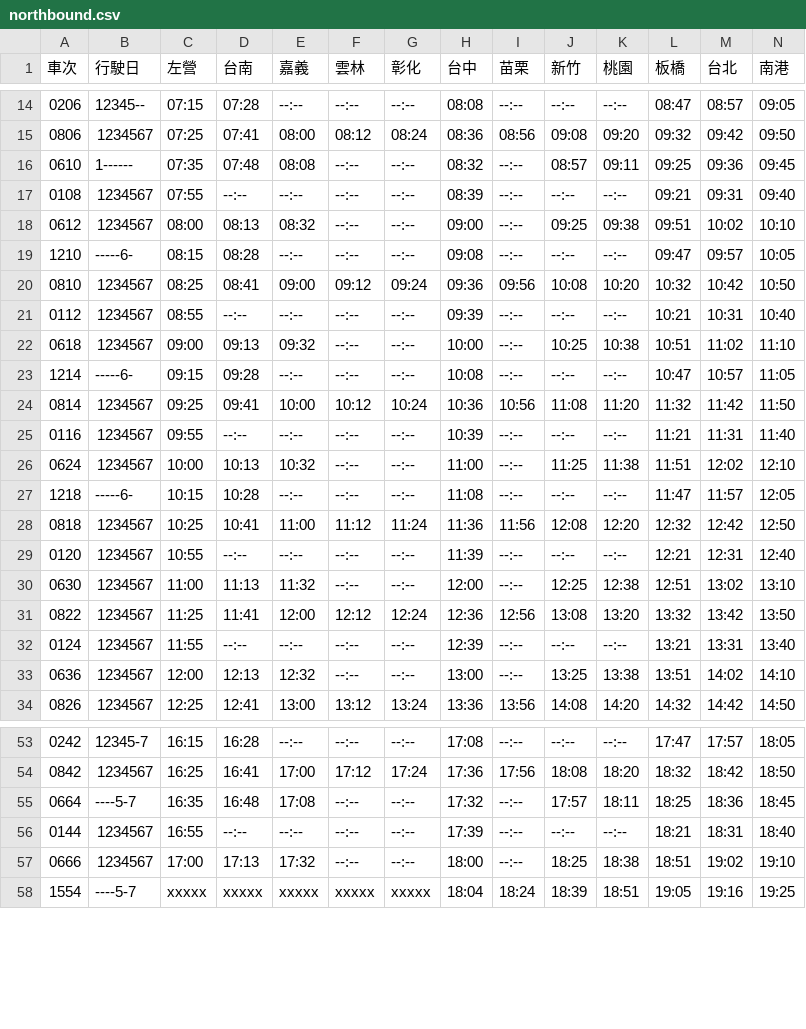
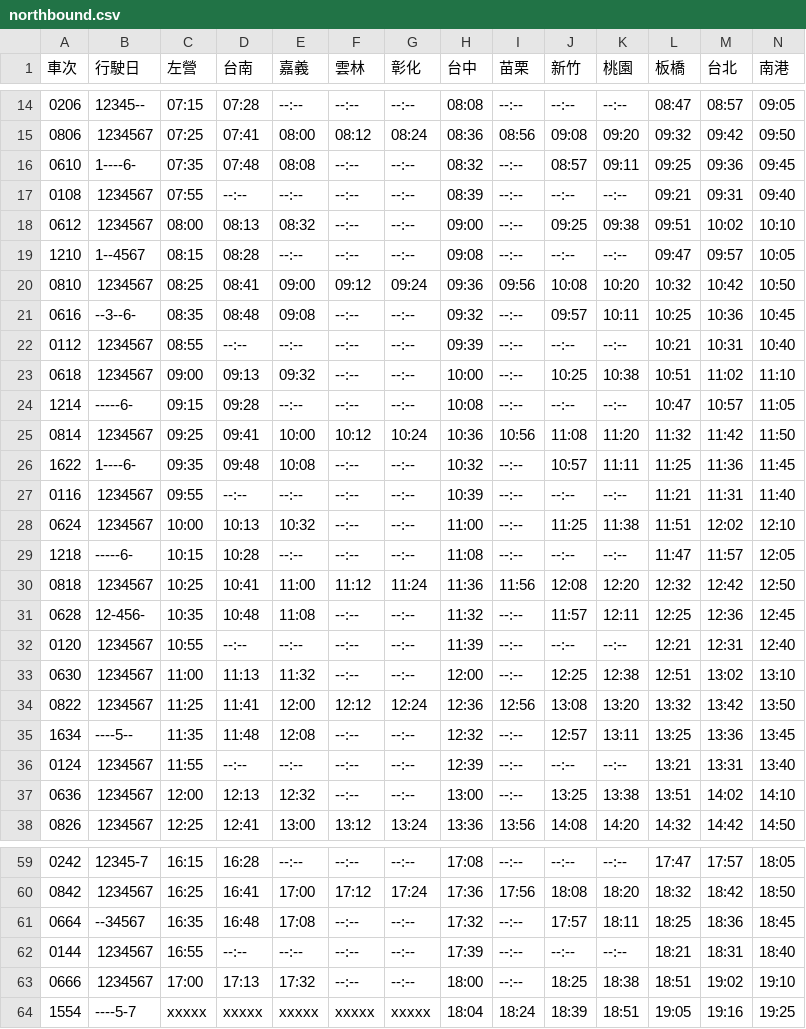
Before and after one commit to repeat/taiwan-high-speed-rail-timetable, a CSV file: 2020/06/30/northbound.csv, drawn as a sheet; only a part is shown, gaps mark what is left out; the diff covers the shown part only.

```diff
--- a/2020/06/30/northbound.csv
+++ b/2020/06/30/northbound.csv
@@ -15,7 +15,8 @@
 0806,1234567,07:25,07:41,08:00,08:12,08:24,08:36,08:56,09:08,09:20,09:32,09:42,09:50
-0610,1------,07:35,07:48,08:08,--:--,--:--,08:32,--:--,08:57,09:11,09:25,09:36,09:45
+0610,1----6-,07:35,07:48,08:08,--:--,--:--,08:32,--:--,08:57,09:11,09:25,09:36,09:45
 0108,1234567,07:55,--:--,--:--,--:--,--:--,08:39,--:--,--:--,--:--,09:21,09:31,09:40
 0612,1234567,08:00,08:13,08:32,--:--,--:--,09:00,--:--,09:25,09:38,09:51,10:02,10:10
-1210,-----6-,08:15,08:28,--:--,--:--,--:--,09:08,--:--,--:--,--:--,09:47,09:57,10:05
+1210,1--4567,08:15,08:28,--:--,--:--,--:--,09:08,--:--,--:--,--:--,09:47,09:57,10:05
 0810,1234567,08:25,08:41,09:00,09:12,09:24,09:36,09:56,10:08,10:20,10:32,10:42,10:50
+0616,--3--6-,08:35,08:48,09:08,--:--,--:--,09:32,--:--,09:57,10:11,10:25,10:36,10:45
 0112,1234567,08:55,--:--,--:--,--:--,--:--,09:39,--:--,--:--,--:--,10:21,10:31,10:40
@@ -24,2 +25,3 @@
 0814,1234567,09:25,09:41,10:00,10:12,10:24,10:36,10:56,11:08,11:20,11:32,11:42,11:50
+1622,1----6-,09:35,09:48,10:08,--:--,--:--,10:32,--:--,10:57,11:11,11:25,11:36,11:45
 0116,1234567,09:55,--:--,--:--,--:--,--:--,10:39,--:--,--:--,--:--,11:21,11:31,11:40
@@ -28,2 +30,3 @@
 0818,1234567,10:25,10:41,11:00,11:12,11:24,11:36,11:56,12:08,12:20,12:32,12:42,12:50
+0628,12-456-,10:35,10:48,11:08,--:--,--:--,11:32,--:--,11:57,12:11,12:25,12:36,12:45
 0120,1234567,10:55,--:--,--:--,--:--,--:--,11:39,--:--,--:--,--:--,12:21,12:31,12:40
@@ -31,2 +34,3 @@
 0822,1234567,11:25,11:41,12:00,12:12,12:24,12:36,12:56,13:08,13:20,13:32,13:42,13:50
+1634,----5--,11:35,11:48,12:08,--:--,--:--,12:32,--:--,12:57,13:11,13:25,13:36,13:45
 0124,1234567,11:55,--:--,--:--,--:--,--:--,12:39,--:--,--:--,--:--,13:21,13:31,13:40
@@ -54,3 +60,3 @@
 0842,1234567,16:25,16:41,17:00,17:12,17:24,17:36,17:56,18:08,18:20,18:32,18:42,18:50
-0664,----5-7,16:35,16:48,17:08,--:--,--:--,17:32,--:--,17:57,18:11,18:25,18:36,18:45
+0664,--34567,16:35,16:48,17:08,--:--,--:--,17:32,--:--,17:57,18:11,18:25,18:36,18:45
 0144,1234567,16:55,--:--,--:--,--:--,--:--,17:39,--:--,--:--,--:--,18:21,18:31,18:40
```
Also changed, not shown: 3 added rows and 7 edited cells elsewhere in this file, 2020/06/30/southbound.csv, 2020/06/30/timetable.csv.
